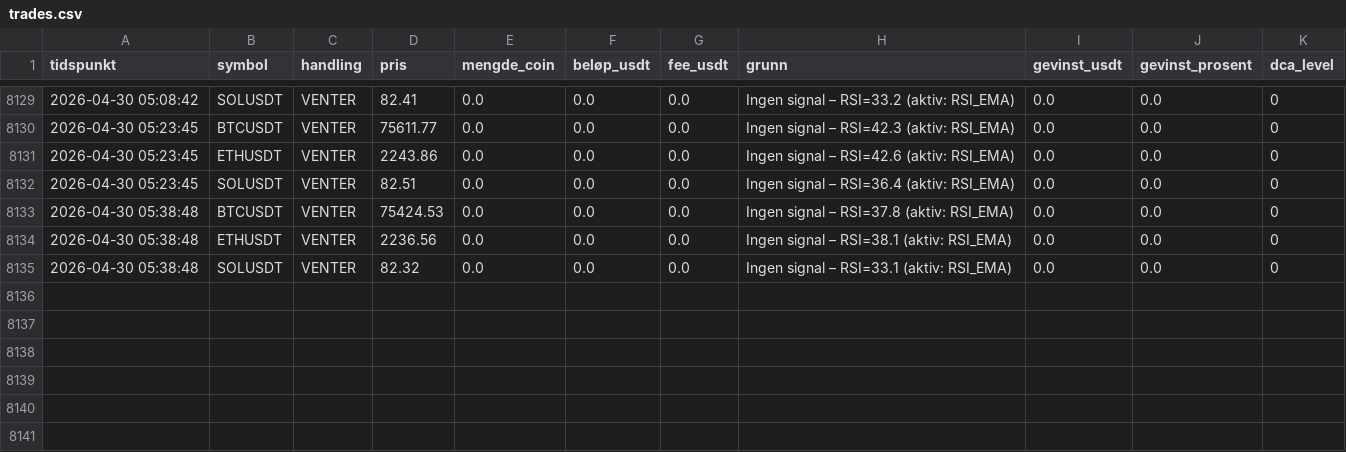
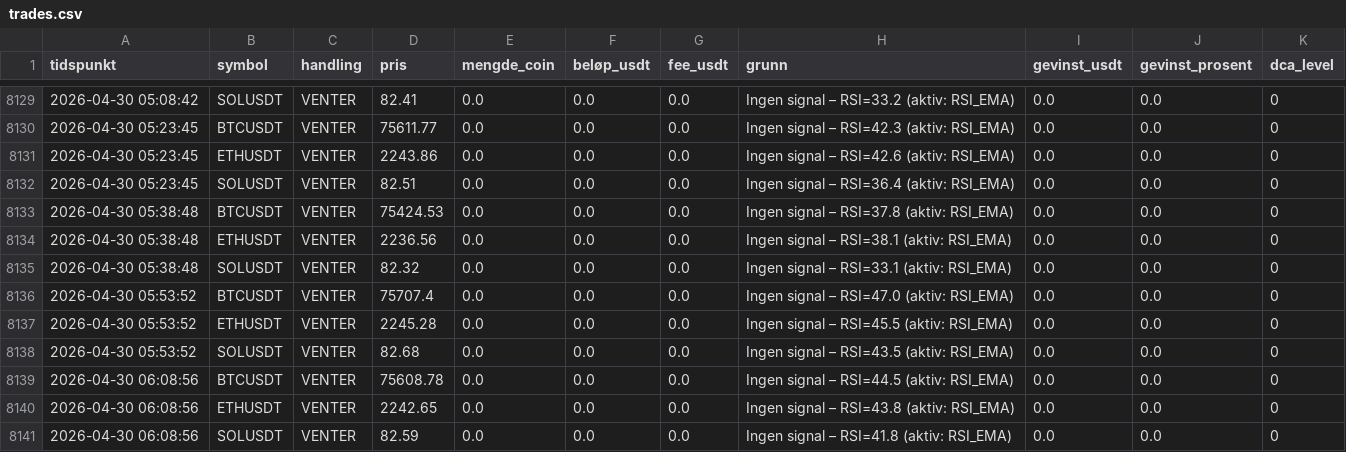
Before and after one commit to ccMellow/botbot, a CSV file: logs/trades.csv, drawn as a sheet; only a part is shown, gaps mark what is left out; the diff names each change by its address in the sheet, - before the commit and + after, or states it on an @@ line.

```diff
--- a/logs/trades.csv
+++ b/logs/trades.csv
+row 8136: 2026-04-30 05:53:52 | BTCUSDT | VENTER | 75707.4 | 0.0 | 0.0 | 0.0 | Ingen signal – RSI=47.0 (aktiv: RSI_EMA) | 0.0 | 0.0 | 0
+row 8137: 2026-04-30 05:53:52 | ETHUSDT | VENTER | 2245.28 | 0.0 | 0.0 | 0.0 | Ingen signal – RSI=45.5 (aktiv: RSI_EMA) | 0.0 | 0.0 | 0
+row 8138: 2026-04-30 05:53:52 | SOLUSDT | VENTER | 82.68 | 0.0 | 0.0 | 0.0 | Ingen signal – RSI=43.5 (aktiv: RSI_EMA) | 0.0 | 0.0 | 0
+row 8139: 2026-04-30 06:08:56 | BTCUSDT | VENTER | 75608.78 | 0.0 | 0.0 | 0.0 | Ingen signal – RSI=44.5 (aktiv: RSI_EMA) | 0.0 | 0.0 | 0
+row 8140: 2026-04-30 06:08:56 | ETHUSDT | VENTER | 2242.65 | 0.0 | 0.0 | 0.0 | Ingen signal – RSI=43.8 (aktiv: RSI_EMA) | 0.0 | 0.0 | 0
+row 8141: 2026-04-30 06:08:56 | SOLUSDT | VENTER | 82.59 | 0.0 | 0.0 | 0.0 | Ingen signal – RSI=41.8 (aktiv: RSI_EMA) | 0.0 | 0.0 | 0
```
Also changed, not shown: 2 other files.
